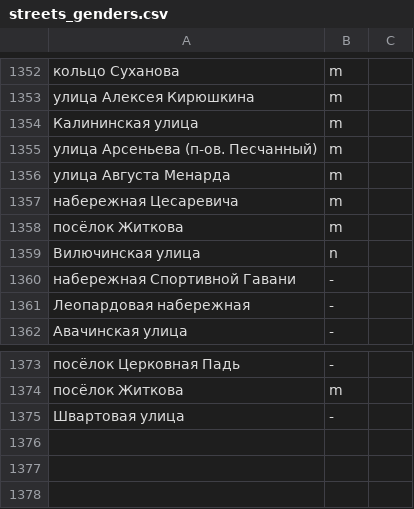
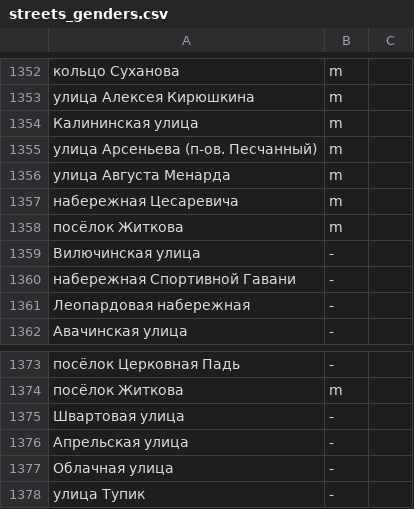
Before and after one commit to skirienko/vvmap, a CSV file: streets_genders.csv, drawn as a sheet; only a part is shown, gaps mark what is left out; the diff names each change by its address in the sheet, - before the commit and + after, or states it on an @@ line.

```diff
--- a/streets_genders.csv
+++ b/streets_genders.csv
-B1359: n
+B1359: -
+row 1376: Апрельская улица | -
+row 1377: Облачная улица | -
+row 1378: улица Тупик | -
```
Also changed, not shown: streets_types.csv, streets_years.csv, 3 other files.
